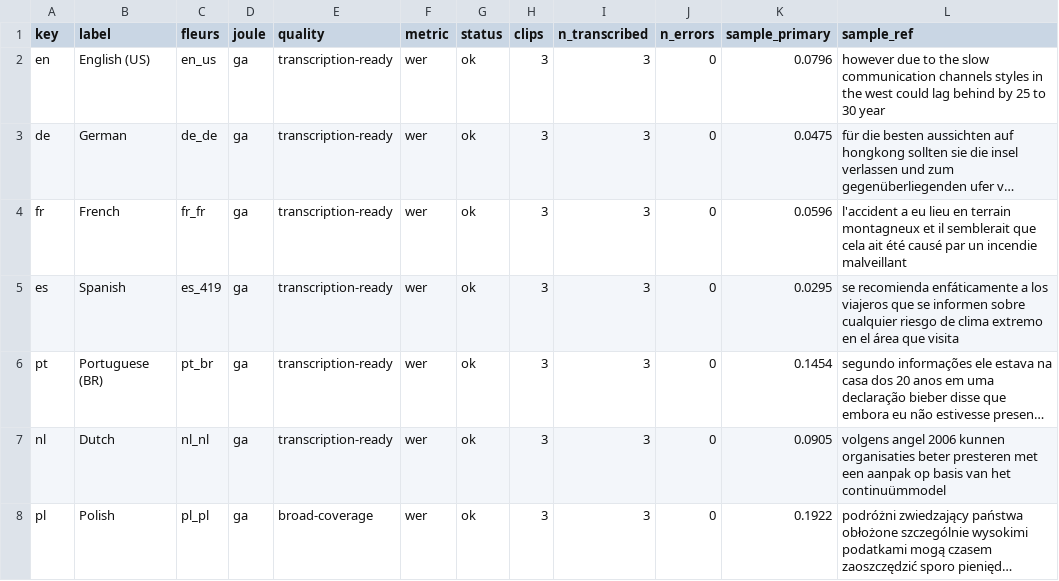
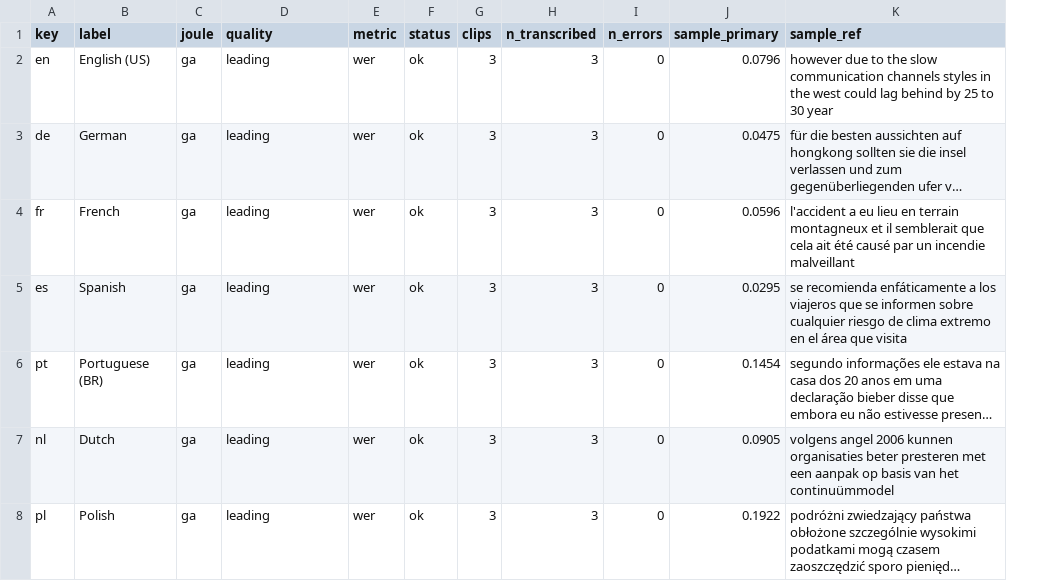
Before and after one commit to AjitKP91/nvidia-model-evaluation, a CSV file: results/run-04-11-26/riva/stt/language_acceptance/language_acceptance.csv, drawn as a sheet; only a part is shown; long unchanged cells end in …; removed rows and columns are numbered as before the commit, all else as after; the diff covers the shown part only; the diff names each change by its address in the sheet, - before the commit and + after, or states it on an @@ line.

```diff
--- a/results/run-04-11-26/riva/stt/language_acceptance/language_acceptance.csv
+++ b/results/run-04-11-26/riva/stt/language_acceptance/language_acceptance.csv
-column C (fleurs), rows 2-8: en_us | de_de | fr_fr | es_419 | pt_br | nl_nl | pl_pl
-D2:D7 (quality): transcription-ready
+D2:D7 (quality): leading
-D8 (quality): broad-coverage
+D8 (quality): leading
```
Also changed, not shown: 27 edited cells elsewhere in this file, results/stt/language_acceptance/language_acceptance.csv, 25 other files.
